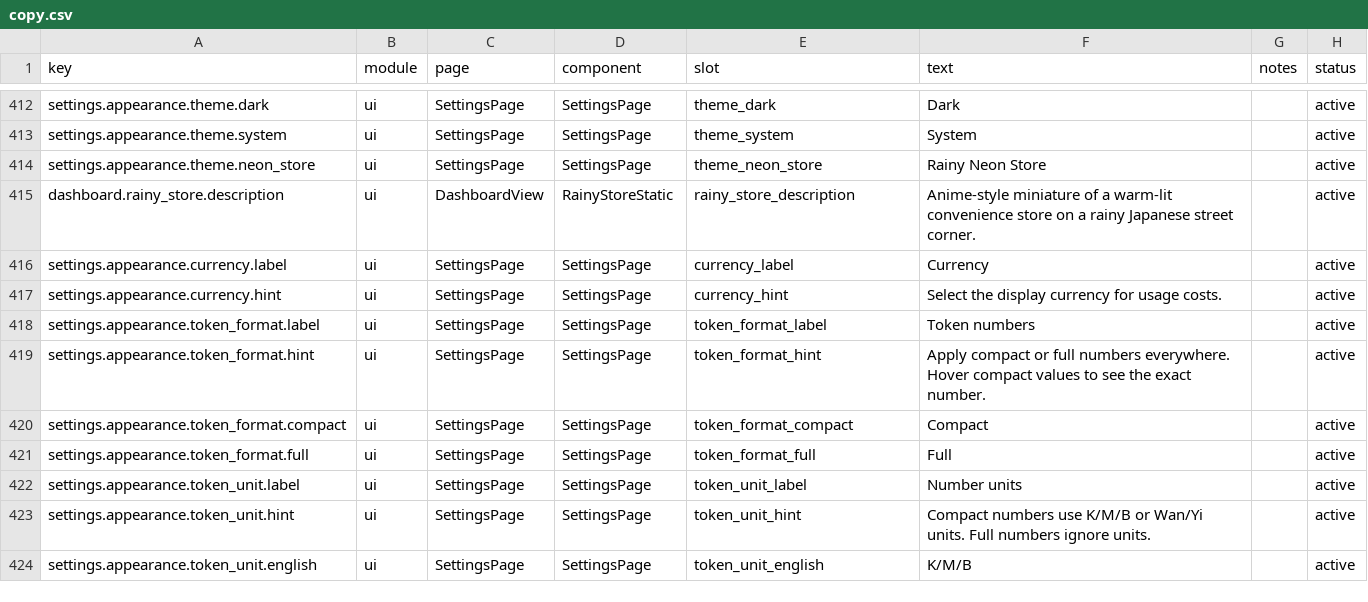
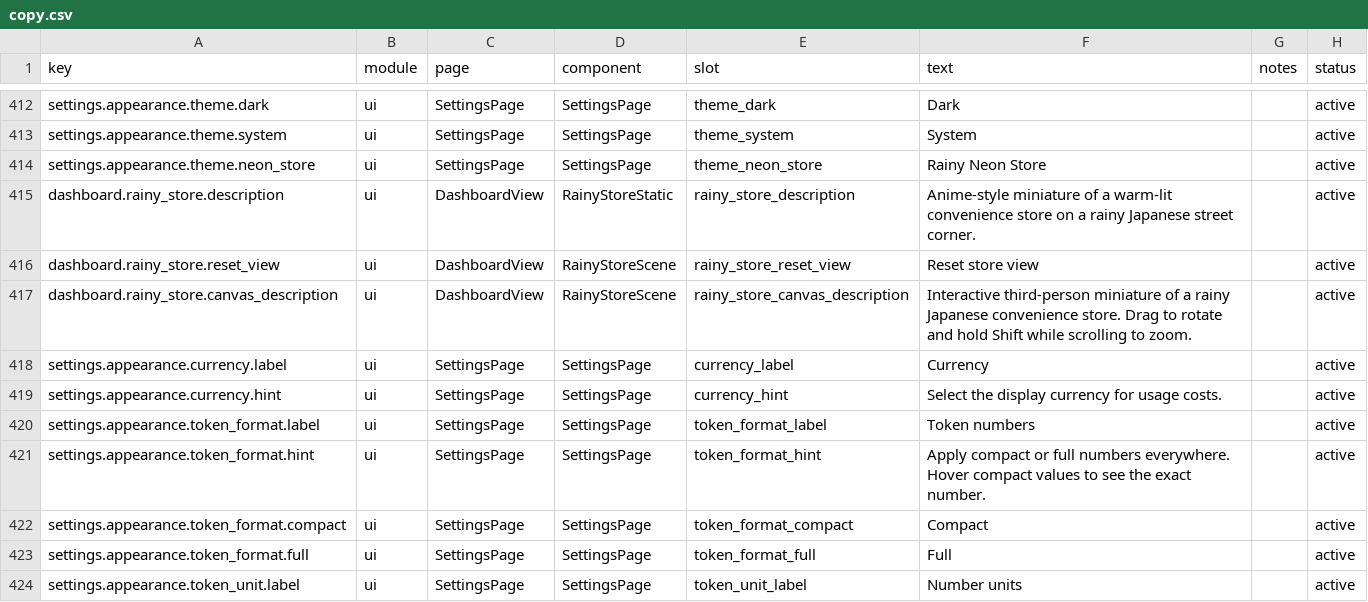
Before and after one commit to Relationship1025/TokenTracker, a CSV file: dashboard/src/content/copy.csv, drawn as a sheet; only a part is shown, gaps mark what is left out; the shorter side is filled out with more unchanged rows; the diff names each change by its address in the sheet, - before the commit and + after, or states it on an @@ line.

Commit message:
feat: add interactive rainy store diorama

```diff
--- a/dashboard/src/content/copy.csv
+++ b/dashboard/src/content/copy.csv
+row 416: dashboard.rainy_store.reset_view | ui | DashboardView | RainyStoreScene | rainy_store_reset_view | Reset store view |  | active
+row 417: dashboard.rainy_store.canvas_description | ui | DashboardView | RainyStoreScene | rainy_store_canvas_description | Interactive third-person miniature of a rainy Japanese convenience store. Drag to rotate and hold Shift while scrolling to zoom. |  | active
```
Also changed, not shown: 12 other files.
